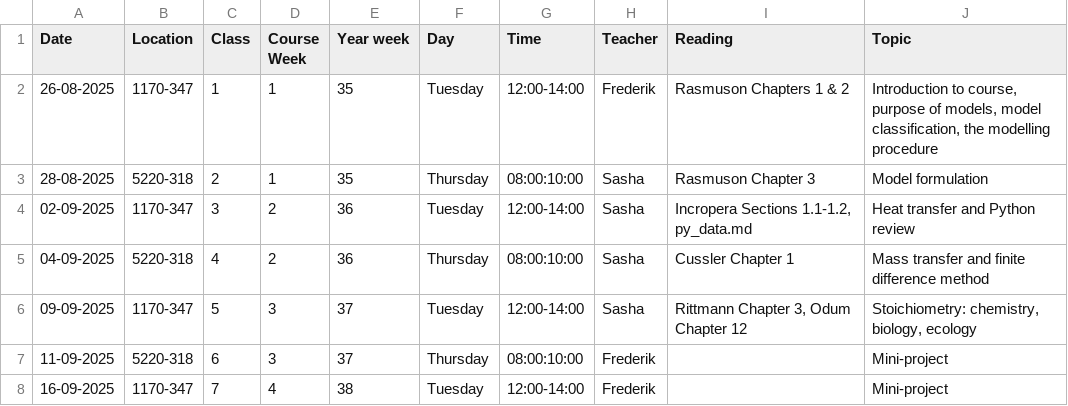
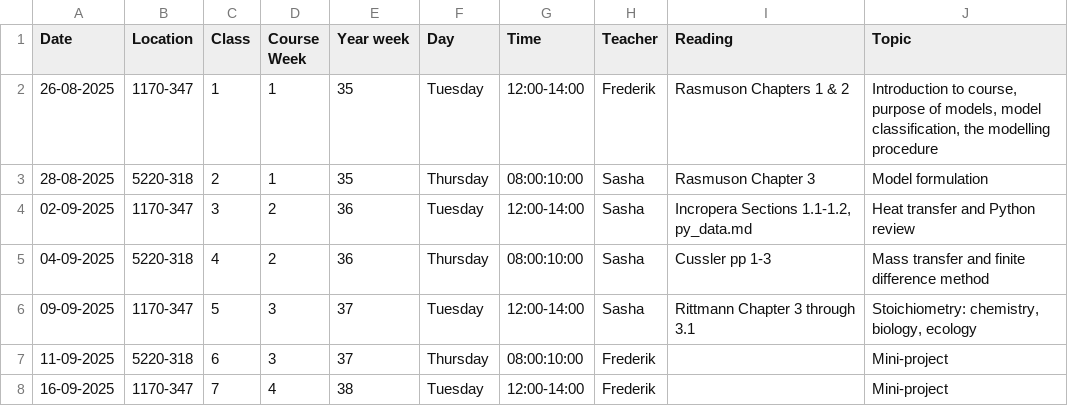
Before and after one commit to AU-BCE-EE/course-modelling-2025, a CSV file: schedule.csv, drawn as a sheet; only a part is shown.

Commit message:
Update schedule.csv - reduce reading

```diff
--- a/schedule.csv
+++ b/schedule.csv
@@ -4,4 +4,4 @@ Date,Location,Class,Course Week,Year week,Day,Time,Teacher,Reading,Topic
 02-09-2025,1170-347,3,2,36,Tuesday,12:00-14:00,Sasha,"Incropera Sections 1.1-1.2, py_data.md",Heat transfer and Python review
-04-09-2025,5220-318,4,2,36,Thursday,08:00:10:00,Sasha,Cussler Chapter 1,Mass transfer and finite difference method
-09-09-2025,1170-347,5,3,37,Tuesday,12:00-14:00,Sasha,"Rittmann Chapter 3, Odum Chapter 12","Stoichiometry: chemistry, biology, ecology"
+04-09-2025,5220-318,4,2,36,Thursday,08:00:10:00,Sasha,Cussler pp 1-3,Mass transfer and finite difference method
+09-09-2025,1170-347,5,3,37,Tuesday,12:00-14:00,Sasha,"Rittmann Chapter 3 through 3.1","Stoichiometry: chemistry, biology, ecology"
 11-09-2025,5220-318,6,3,37,Thursday,08:00:10:00,Frederik ,,Mini-project
```
